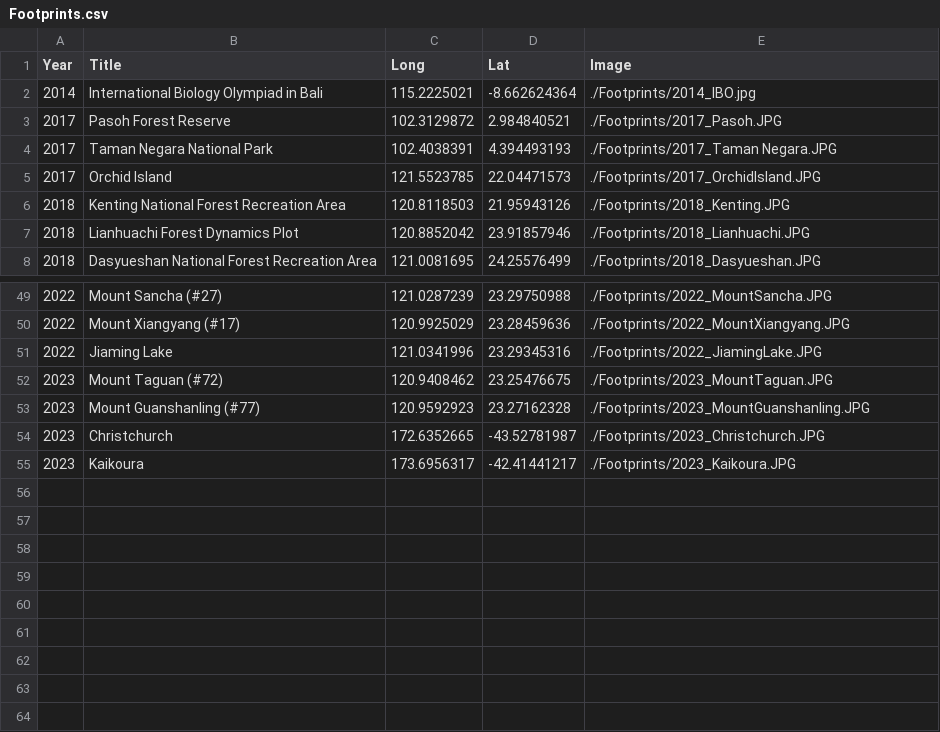
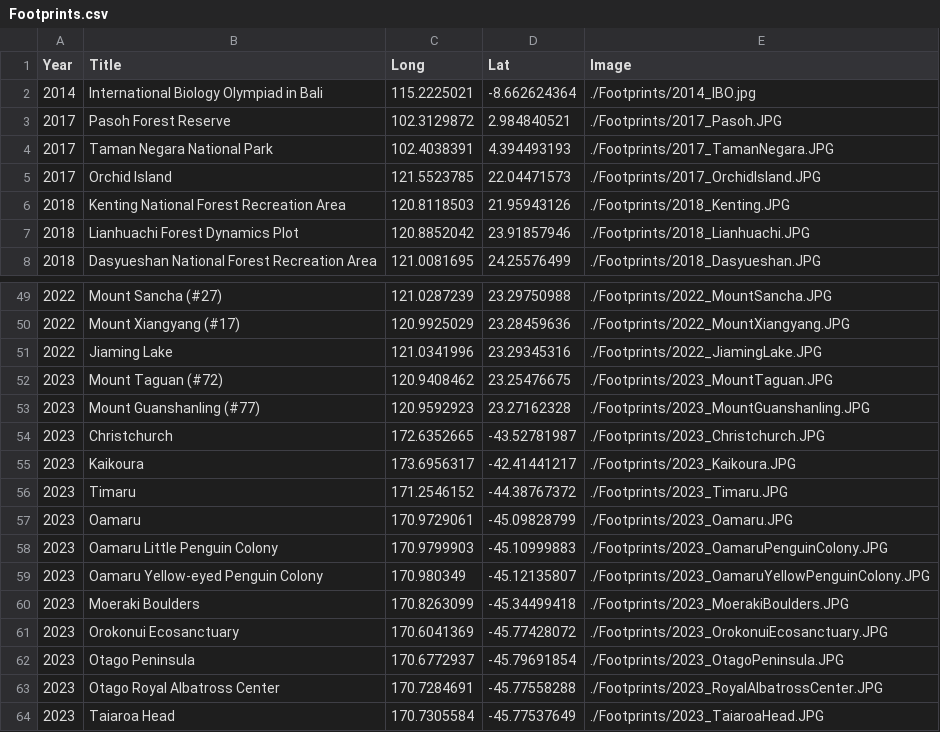
Before and after one commit to GenChangHSU/GenChangHSU.github.io, a CSV file: Footprints/Footprints.csv, drawn as a sheet; only a part is shown, gaps mark what is left out.

```diff
--- a/Footprints/Footprints.csv
+++ b/Footprints/Footprints.csv
@@ -3,3 +3,3 @@ Year,Title,Long,Lat,Image
 2017,Pasoh Forest Reserve,102.3129872,2.984840521,./Footprints/2017_Pasoh.JPG
-2017,Taman Negara National Park,102.4038391,4.394493193,./Footprints/2017_Taman Negara.JPG
+2017,Taman Negara National Park,102.4038391,4.394493193,./Footprints/2017_TamanNegara.JPG
 2017,Orchid Island,121.5523785,22.04471573,./Footprints/2017_OrchidIsland.JPG
@@ -55 +55,10 @@ Year,Title,Long,Lat,Image
 2023,Kaikoura,173.6956317,-42.41441217,./Footprints/2023_Kaikoura.JPG
+2023,Timaru,171.2546152,-44.38767372,./Footprints/2023_Timaru.JPG
+2023,Oamaru,170.9729061,-45.09828799,./Footprints/2023_Oamaru.JPG
+2023,Oamaru Little Penguin Colony,170.9799903,-45.10999883,./Footprints/2023_OamaruPenguinColony.JPG
+2023,Oamaru Yellow-eyed Penguin Colony,170.980349,-45.12135807,./Footprints/2023_OamaruYellowPenguinColony.JPG
+2023,Moeraki Boulders,170.8263099,-45.34499418,./Footprints/2023_MoerakiBoulders.JPG
+2023,Orokonui Ecosanctuary,170.6041369,-45.77428072,./Footprints/2023_OrokonuiEcosanctuary.JPG
+2023,Otago Peninsula,170.6772937,-45.79691854,./Footprints/2023_OtagoPeninsula.JPG
+2023,Otago Royal Albatross Center,170.7284691,-45.77558288,./Footprints/2023_RoyalAlbatrossCenter.JPG
+2023,Taiaroa Head,170.7305584,-45.77537649,./Footprints/2023_TaiaroaHead.JPG
```
Also changed, not shown: 12 other files.
